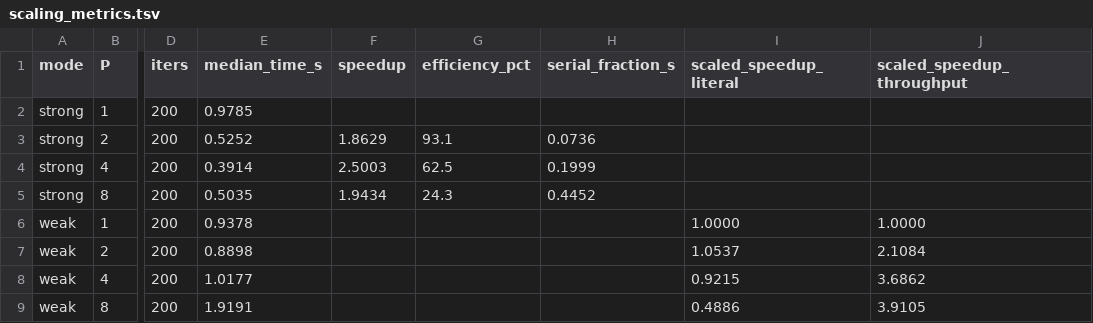
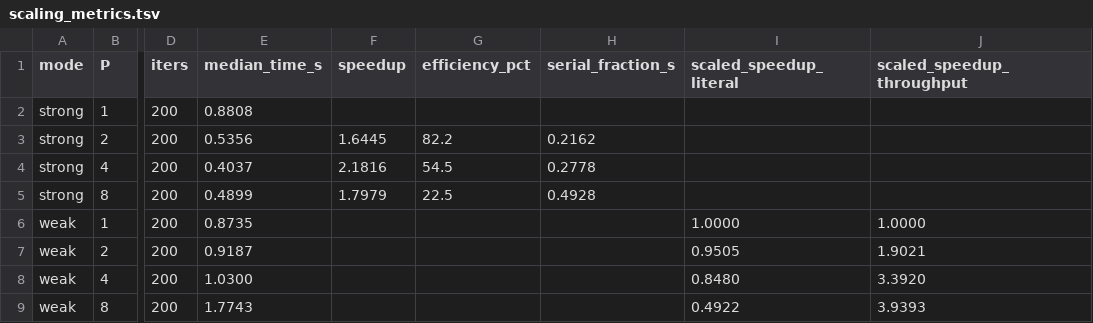
Before and after one commit to DHuua/CSS314gdfk_230103265, a TSV file: lab-submission/results/scaling_metrics.tsv, drawn as a sheet; only a part is shown, gaps mark what is left out; the diff names each change by its address in the sheet, - before the commit and + after, or states it on an @@ line.

```diff
--- a/lab-submission/results/scaling_metrics.tsv
+++ b/lab-submission/results/scaling_metrics.tsv
-E2 (median_time_s): 0.9785
+E2 (median_time_s): 0.8808
-E3 (median_time_s): 0.5252
+E3 (median_time_s): 0.5356
-F3 (speedup): 1.8629
+F3 (speedup): 1.6445
-G3 (efficiency_pct): 93.1
+G3 (efficiency_pct): 82.2
-H3 (serial_fraction_s): 0.0736
+H3 (serial_fraction_s): 0.2162
-E4 (median_time_s): 0.3914
+E4 (median_time_s): 0.4037
-F4 (speedup): 2.5003
+F4 (speedup): 2.1816
-G4 (efficiency_pct): 62.5
+G4 (efficiency_pct): 54.5
-H4 (serial_fraction_s): 0.1999
+H4 (serial_fraction_s): 0.2778
-E5 (median_time_s): 0.5035
+E5 (median_time_s): 0.4899
-F5 (speedup): 1.9434
+F5 (speedup): 1.7979
-G5 (efficiency_pct): 24.3
+G5 (efficiency_pct): 22.5
-H5 (serial_fraction_s): 0.4452
+H5 (serial_fraction_s): 0.4928
-E6 (median_time_s): 0.9378
+E6 (median_time_s): 0.8735
-E7 (median_time_s): 0.8898
+E7 (median_time_s): 0.9187
-I7 (scaled_speedup_literal): 1.0537
+I7 (scaled_speedup_literal): 0.9505
-J7 (scaled_speedup_throughput): 2.1084
+J7 (scaled_speedup_throughput): 1.9021
-E8 (median_time_s): 1.0177
+E8 (median_time_s): 1.0300
-I8 (scaled_speedup_literal): 0.9215
+I8 (scaled_speedup_literal): 0.8480
-J8 (scaled_speedup_throughput): 3.6862
+J8 (scaled_speedup_throughput): 3.3920
-E9 (median_time_s): 1.9191
+E9 (median_time_s): 1.7743
-I9 (scaled_speedup_literal): 0.4886
+I9 (scaled_speedup_literal): 0.4922
-J9 (scaled_speedup_throughput): 3.9105
+J9 (scaled_speedup_throughput): 3.9393
```
Also changed, not shown: lab-submission/results/false_sharing_karp_flatt.tsv, lab-submission/results/stride_results.tsv, 11 other files.
